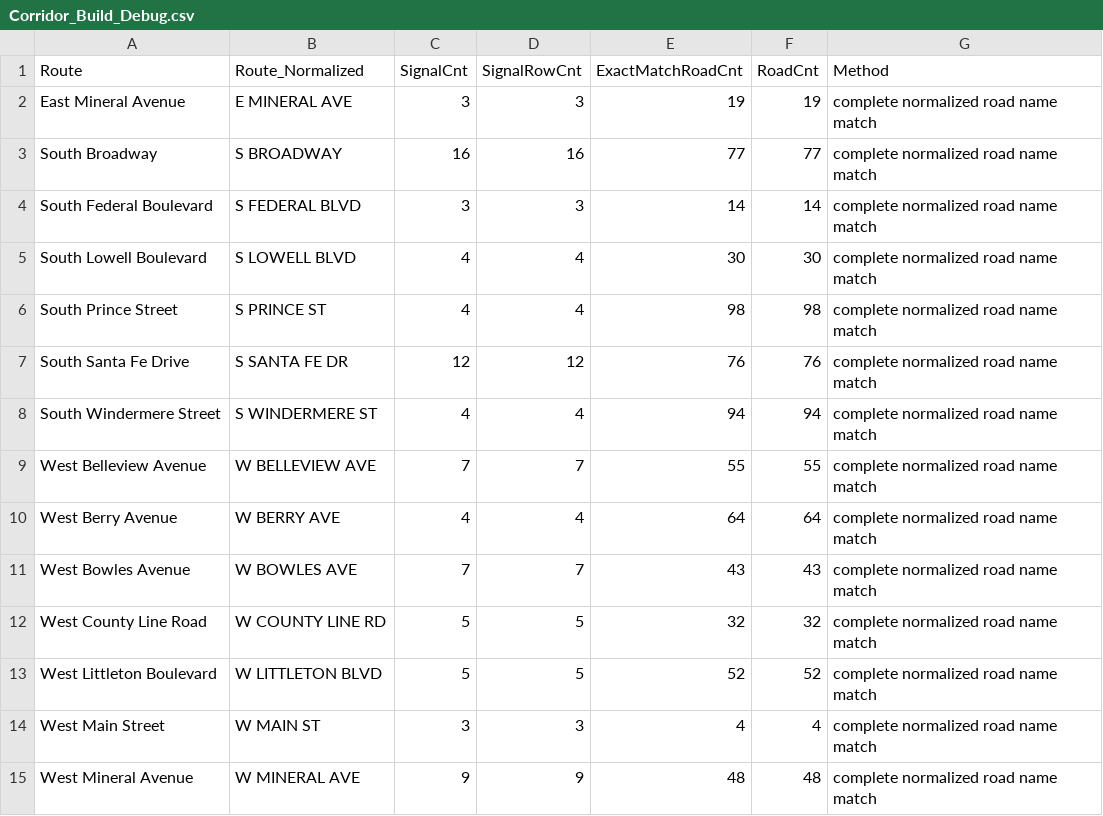
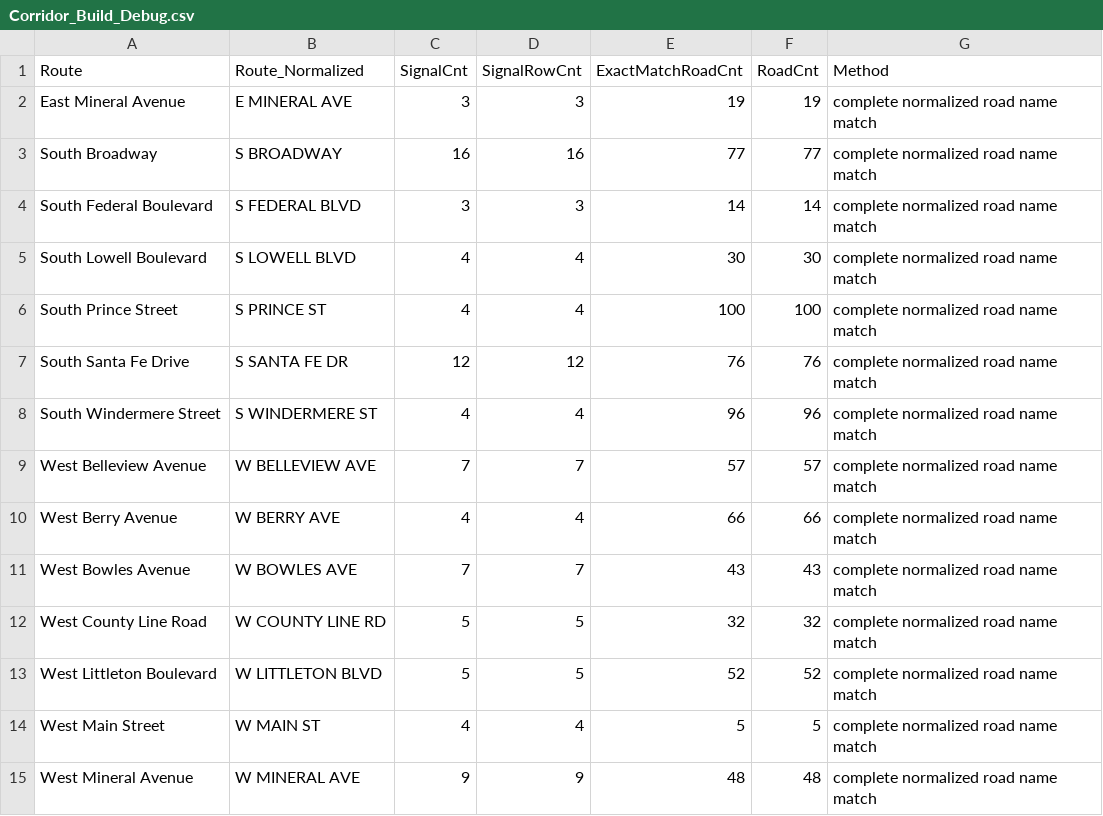
Before and after one commit to XiFHU/HIN, a CSV file: App2.4/Corridor_Build_Debug.csv, drawn as a sheet.

```diff
--- a/App2.4/Corridor_Build_Debug.csv
+++ b/App2.4/Corridor_Build_Debug.csv
@@ -5,7 +5,7 @@ South Federal Boulevard,S FEDERAL BLVD,3,3,14,14,complete normalized road name m
 South Lowell Boulevard,S LOWELL BLVD,4,4,30,30,complete normalized road name match
-South Prince Street,S PRINCE ST,4,4,98,98,complete normalized road name match
+South Prince Street,S PRINCE ST,4,4,100,100,complete normalized road name match
 South Santa Fe Drive,S SANTA FE DR,12,12,76,76,complete normalized road name match
-South Windermere Street,S WINDERMERE ST,4,4,94,94,complete normalized road name match
-West Belleview Avenue,W BELLEVIEW AVE,7,7,55,55,complete normalized road name match
-West Berry Avenue,W BERRY AVE,4,4,64,64,complete normalized road name match
+South Windermere Street,S WINDERMERE ST,4,4,96,96,complete normalized road name match
+West Belleview Avenue,W BELLEVIEW AVE,7,7,57,57,complete normalized road name match
+West Berry Avenue,W BERRY AVE,4,4,66,66,complete normalized road name match
 West Bowles Avenue,W BOWLES AVE,7,7,43,43,complete normalized road name match
@@ -13,3 +13,3 @@ West County Line Road,W COUNTY LINE RD,5,5,32,32,complete normalized road name m
 West Littleton Boulevard,W LITTLETON BLVD,5,5,52,52,complete normalized road name match
-West Main Street,W MAIN ST,3,3,4,4,complete normalized road name match
+West Main Street,W MAIN ST,4,4,5,5,complete normalized road name match
 West Mineral Avenue,W MINERAL AVE,9,9,48,48,complete normalized road name match
```
Also changed, not shown: 1 other file.
